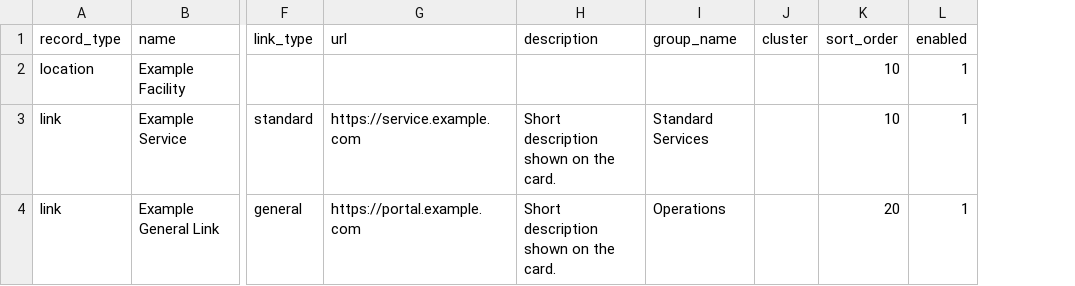
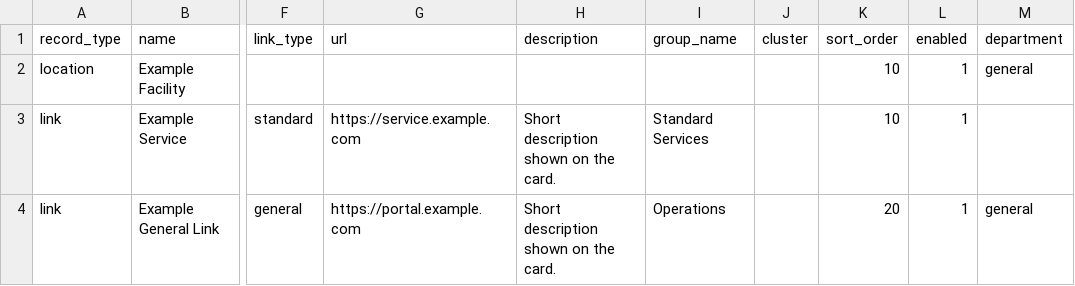
Before and after one commit to falco1717/quicklinks, a CSV file: import-template.csv, drawn as a sheet; only a part is shown, gaps mark what is left out; the diff names each change by its address in the sheet, - before the commit and + after, or states it on an @@ line.

```diff
--- a/import-template.csv
+++ b/import-template.csv
+column M (department), rows 2-4: general |  | general
```
Also changed, not shown: 6 other files.
